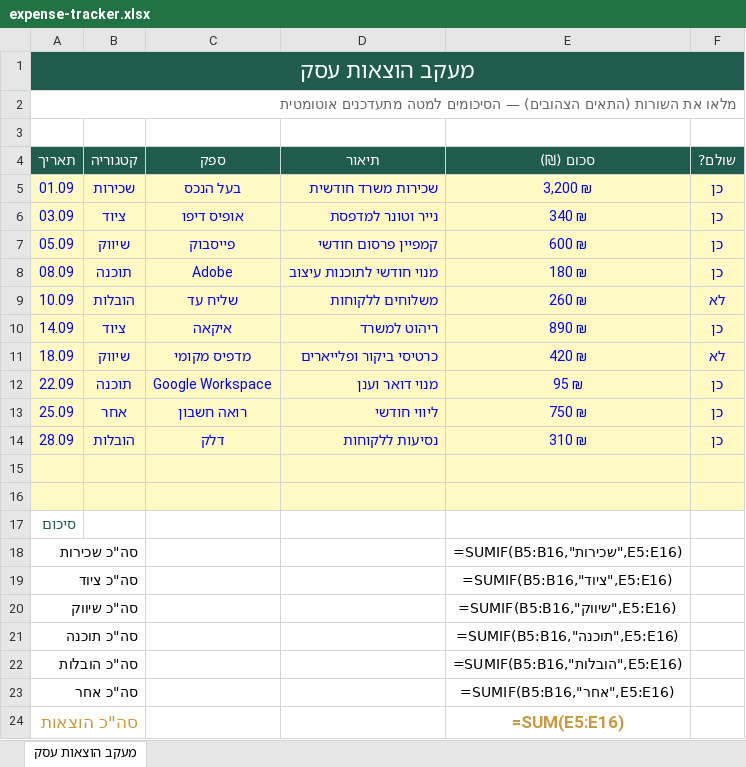
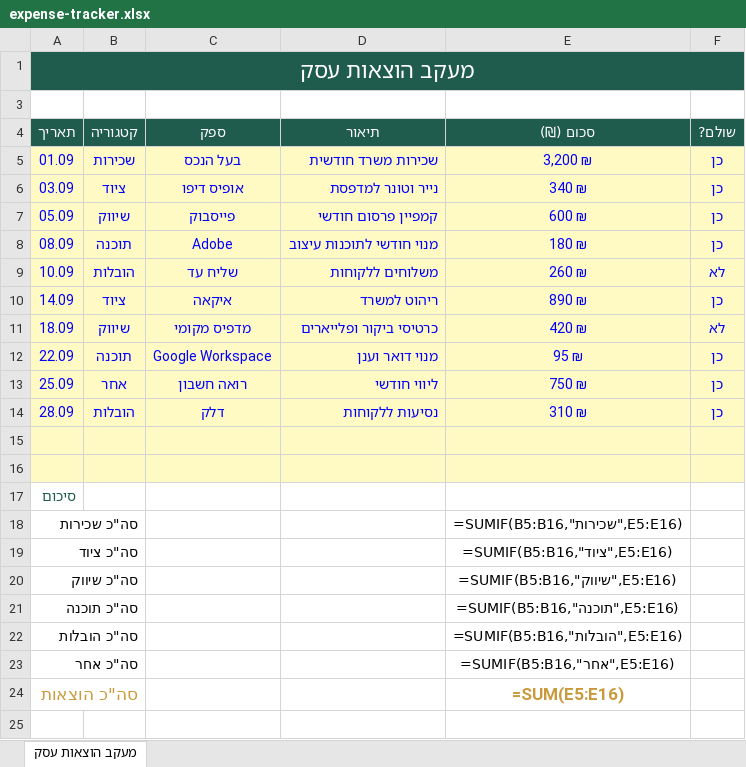
Before and after one commit to Devorah-Zadock/digital-services-store, an Excel workbook: downloads/expense-tracker.xlsx, sheet מעקב הוצאות עסק, drawn as a sheet; values as stored, in another font and other column widths than the file's, no borders; formulas without a stored value are shown as written; the diff names each change by its address in the sheet, - before the commit and + after, or states it on an @@ line.

```diff
--- a/downloads/expense-tracker.xlsx (sheet מעקב הוצאות עסק)
+++ b/downloads/expense-tracker.xlsx (sheet מעקב הוצאות עסק)
@@ row 2 hidden: מלאו את השורות (התאים הצהובים) — הסיכומים למטה מתעדכנים אוטומטית @@
```
Also changed, not shown: downloads/client-tracker.xlsx, downloads/invoice-template.xlsx, 6 other files.
